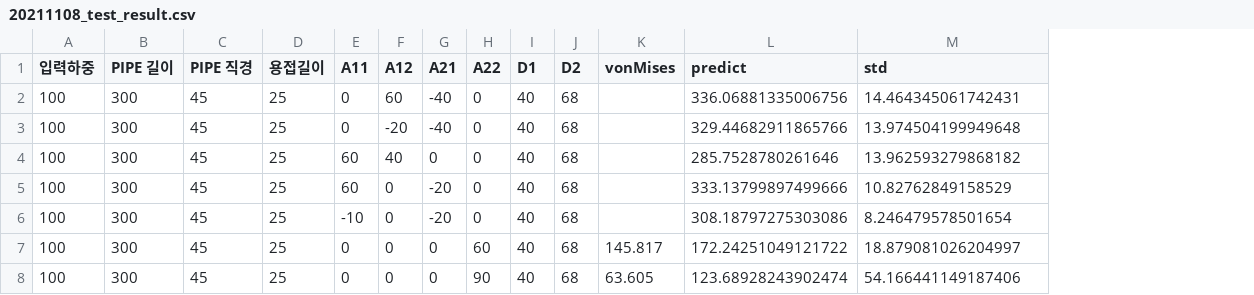
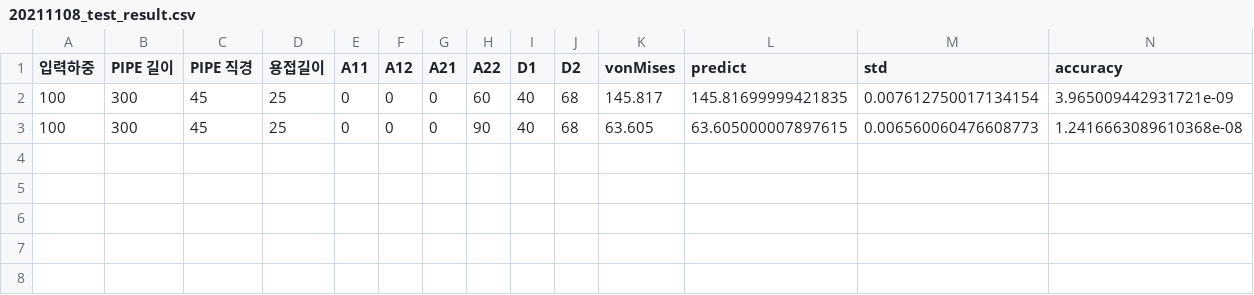
Before and after one commit to sugyeong-jo/sejong, a CSV file: 20211108_test_result.csv, drawn as a sheet; removed rows and columns are numbered as before the commit, all else as after; the diff names each change by its address in the sheet, - before the commit and + after, or states it on an @@ line.

```diff
--- a/20211108_test_result.csv
+++ b/20211108_test_result.csv
+column N (accuracy), rows 2-3: 3.965009442931721e-09 | 1.2416663089610368e-08
-row 2: 100 | 300 | 45 | 25 | 0 | 60 | -40 | 0 | 40 | 68 |  | 336.06881335006756 | 14.464345061742431
-row 3: 100 | 300 | 45 | 25 | 0 | -20 | -40 | 0 | 40 | 68 |  | 329.44682911865766 | 13.974504199949648
-row 4: 100 | 300 | 45 | 25 | 60 | 40 | 0 | 0 | 40 | 68 |  | 285.7528780261646 | 13.962593279868182
-row 5: 100 | 300 | 45 | 25 | 60 | 0 | -20 | 0 | 40 | 68 |  | 333.13799897499666 | 10.82762849158529
-row 6: 100 | 300 | 45 | 25 | -10 | 0 | -20 | 0 | 40 | 68 |  | 308.18797275303086 | 8.246479578501654
-L2 (predict): 172.24251049121722
+L2 (predict): 145.81699999421835
-M2 (std): 18.879081026204997
+M2 (std): 0.007612750017134154
-L3 (predict): 123.68928243902474
+L3 (predict): 63.605000007897615
-M3 (std): 54.166441149187406
+M3 (std): 0.006560060476608773
```
Also changed, not shown: 9 other files.
